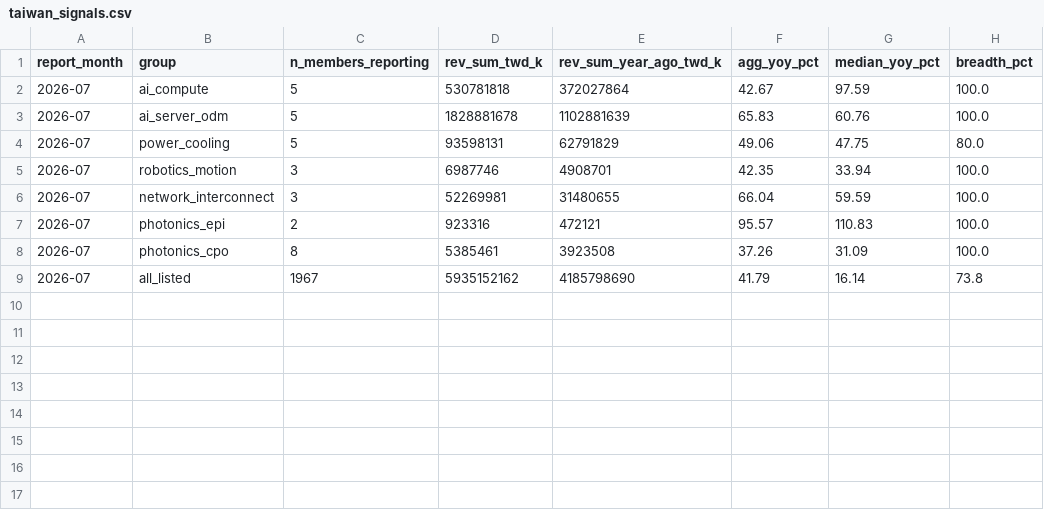
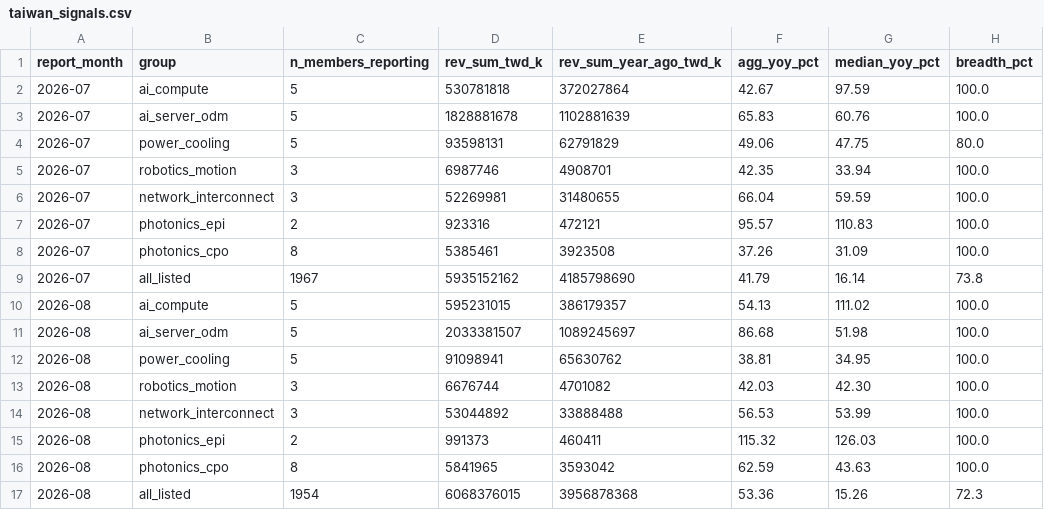
Before and after one commit to Jim-Lohse/investment-lab, a CSV file: data/derived/taiwan_signals.csv, drawn as a sheet; the diff names each change by its address in the sheet, - before the commit and + after, or states it on an @@ line.

```diff
--- a/data/derived/taiwan_signals.csv
+++ b/data/derived/taiwan_signals.csv
+row 10: 2026-08 | ai_compute | 5 | 595231015 | 386179357 | 54.13 | 111.02 | 100.0
+row 11: 2026-08 | ai_server_odm | 5 | 2033381507 | 1089245697 | 86.68 | 51.98 | 100.0
+row 12: 2026-08 | power_cooling | 5 | 91098941 | 65630762 | 38.81 | 34.95 | 100.0
+row 13: 2026-08 | robotics_motion | 3 | 6676744 | 4701082 | 42.03 | 42.30 | 100.0
+row 14: 2026-08 | network_interconnect | 3 | 53044892 | 33888488 | 56.53 | 53.99 | 100.0
+row 15: 2026-08 | photonics_epi | 2 | 991373 | 460411 | 115.32 | 126.03 | 100.0
+row 16: 2026-08 | photonics_cpo | 8 | 5841965 | 3593042 | 62.59 | 43.63 | 100.0
+row 17: 2026-08 | all_listed | 1954 | 6068376015 | 3956878368 | 53.36 | 15.26 | 72.3
```
Also changed, not shown: 3 other files.
